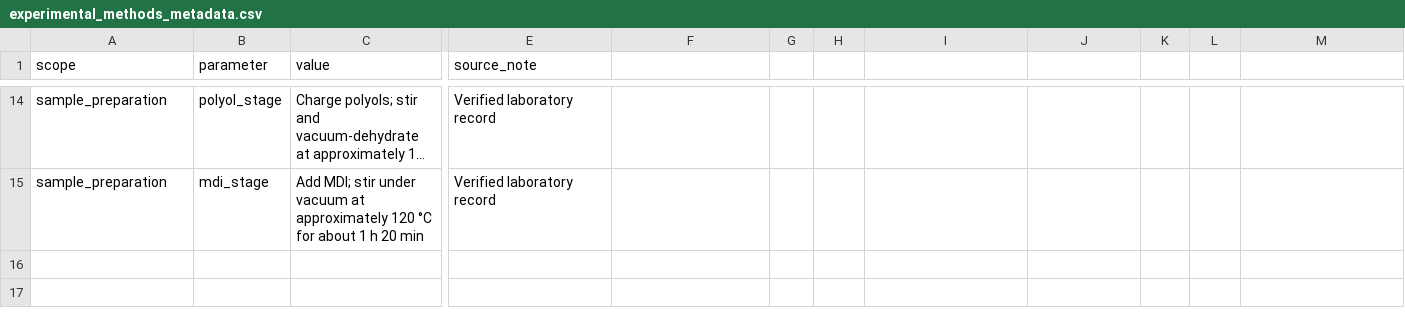
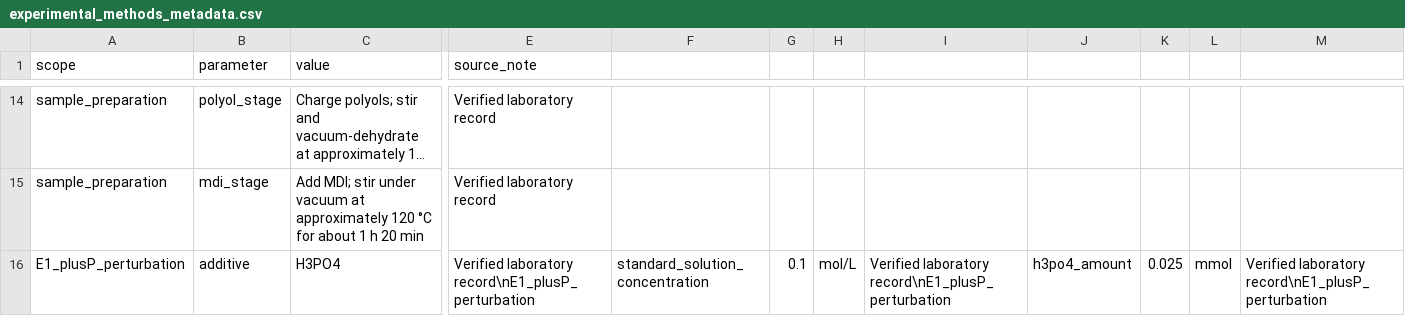
Before and after one commit to stloendays/PUR-NEW, a CSV file: data/experimental_methods_metadata.csv, drawn as a sheet; only a part is shown, gaps mark what is left out; long unchanged cells end in …; rows hold the shown columns only; the diff names each change by its address in the sheet, - before the commit and + after, or states it on an @@ line.

Commit message:
Add E1 H3PO4 perturbation metadata

```diff
--- a/data/experimental_methods_metadata.csv
+++ b/data/experimental_methods_metadata.csv
+row 16: E1_plusP_perturbation | additive | H3PO4 | Verified laboratory record\nE1_plusP_perturbation | standard_solution_concentration | 0.1 | mol/L | Verified laboratory record\nE1_plusP_perturbation | h3po4_amount | 0.025 | mmol | Verified laboratory record\nE1_plusP_perturbation
```
